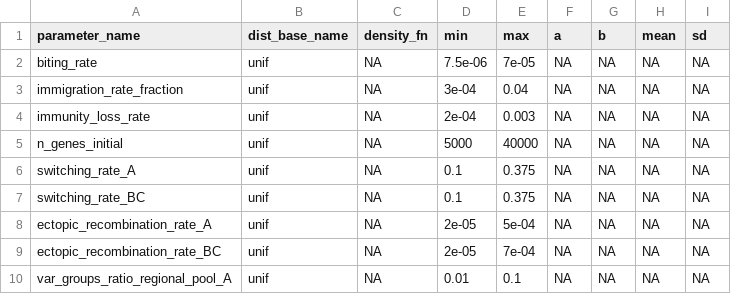
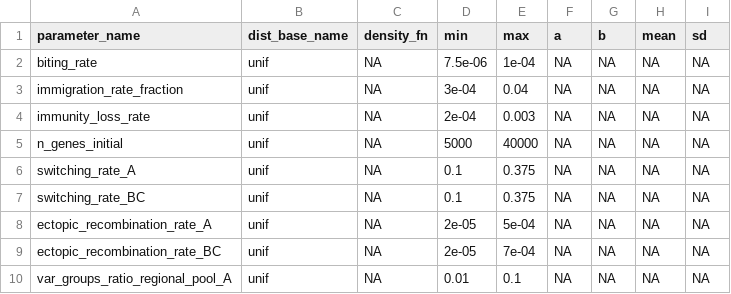
Before and after one commit to pascualgroup/varmodel3, a CSV file: emews/data/parameters/priors_groups_v3_10142024.csv, drawn as a sheet.

Commit message:
Update priors_groups_v3_10142024.csv

```diff
--- a/emews/data/parameters/priors_groups_v3_10142024.csv
+++ b/emews/data/parameters/priors_groups_v3_10142024.csv
@@ -1,3 +1,3 @@
 "parameter_name","dist_base_name","density_fn","min","max","a","b","mean","sd"
-"biting_rate","unif",NA,7.5e-06,7e-05,NA,NA,NA,NA
+"biting_rate","unif",NA,7.5e-06,1e-04,NA,NA,NA,NA
 "immigration_rate_fraction","unif",NA,3e-04,0.04,NA,NA,NA,NA
```
